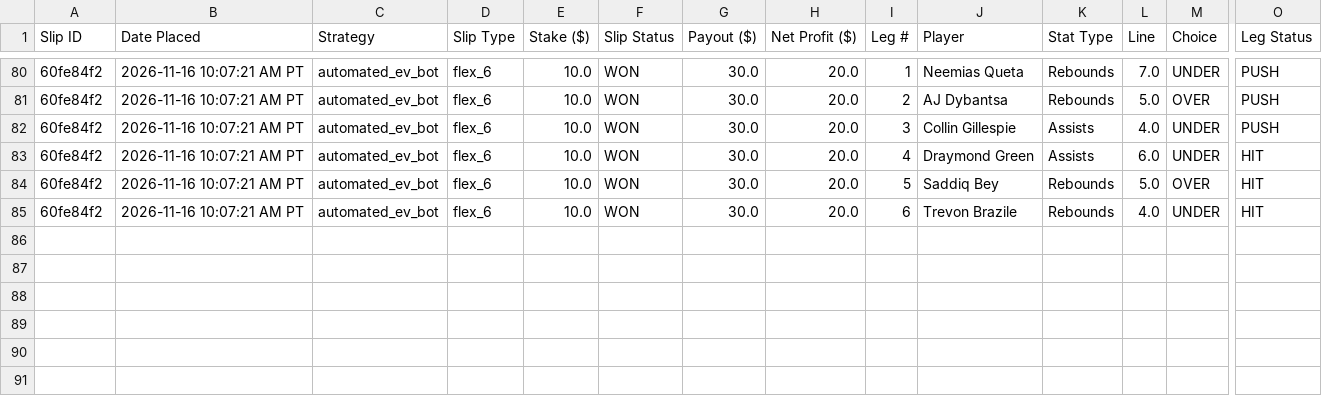
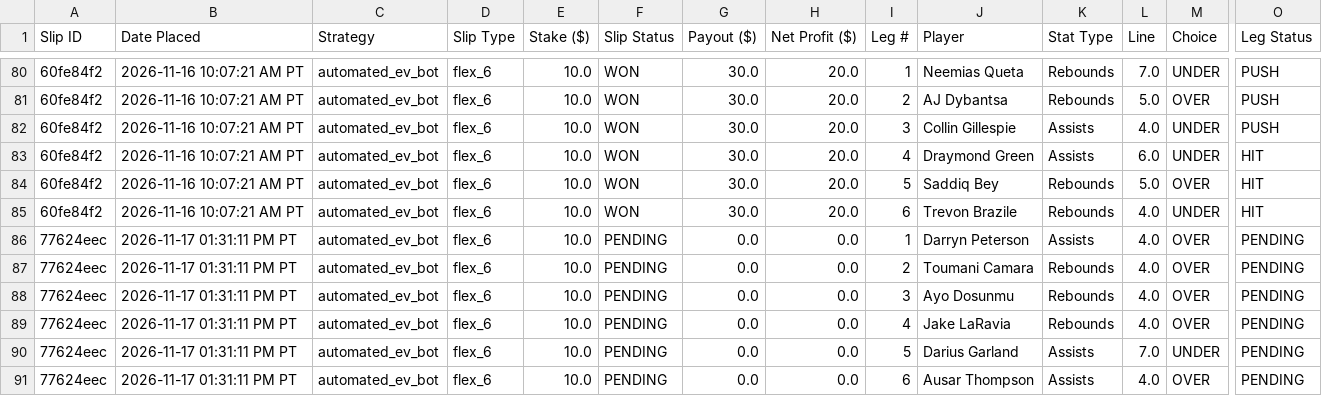
Before and after one commit to akshayarul7/prizepicks-bot, a CSV file: paper_bets.csv, drawn as a sheet; only a part is shown, gaps mark what is left out; rows hold the shown columns only; the diff names each change by its address in the sheet, - before the commit and + after, or states it on an @@ line.

```diff
--- a/paper_bets.csv
+++ b/paper_bets.csv
+row 86: 77624eec | 2026-11-17 01:31:11 PM PT | automated_ev_bot | flex_6 | 10.0 | PENDING | 0.0 | 0.0 | 1 | Darryn Peterson | Assists | 4.0 | OVER | PENDING
+row 87: 77624eec | 2026-11-17 01:31:11 PM PT | automated_ev_bot | flex_6 | 10.0 | PENDING | 0.0 | 0.0 | 2 | Toumani Camara | Rebounds | 4.0 | OVER | PENDING
+row 88: 77624eec | 2026-11-17 01:31:11 PM PT | automated_ev_bot | flex_6 | 10.0 | PENDING | 0.0 | 0.0 | 3 | Ayo Dosunmu | Rebounds | 4.0 | OVER | PENDING
+row 89: 77624eec | 2026-11-17 01:31:11 PM PT | automated_ev_bot | flex_6 | 10.0 | PENDING | 0.0 | 0.0 | 4 | Jake LaRavia | Rebounds | 4.0 | OVER | PENDING
+row 90: 77624eec | 2026-11-17 01:31:11 PM PT | automated_ev_bot | flex_6 | 10.0 | PENDING | 0.0 | 0.0 | 5 | Darius Garland | Assists | 7.0 | UNDER | PENDING
+row 91: 77624eec | 2026-11-17 01:31:11 PM PT | automated_ev_bot | flex_6 | 10.0 | PENDING | 0.0 | 0.0 | 6 | Ausar Thompson | Assists | 4.0 | OVER | PENDING
```
Also changed, not shown: paper_bets_volume.csv, 2 other files.
